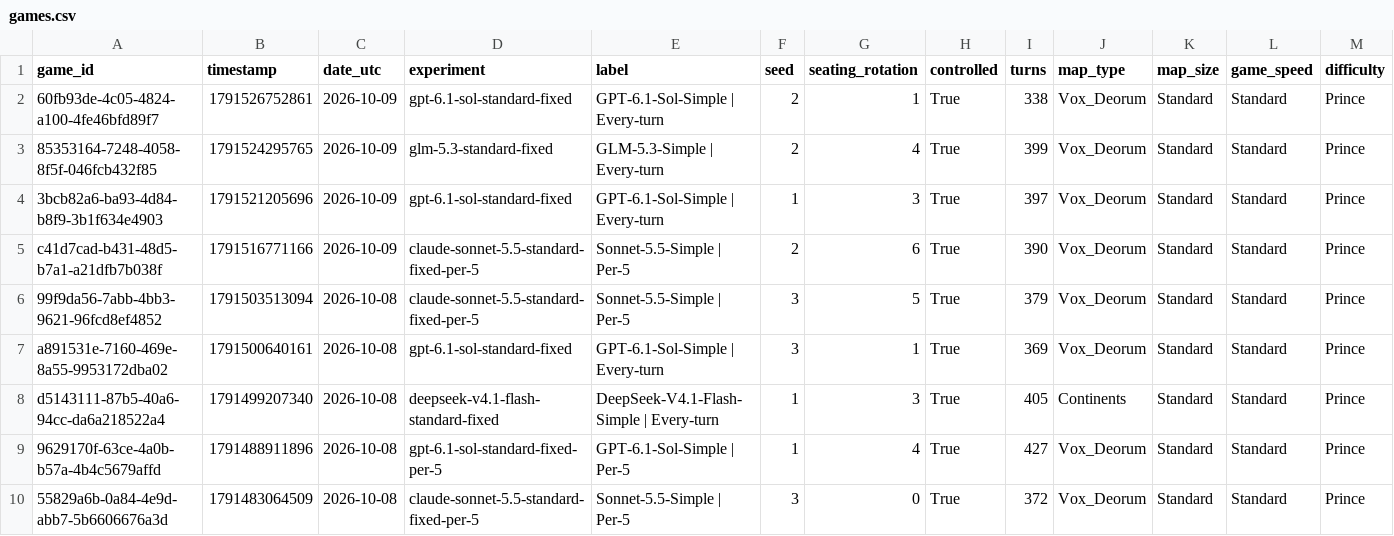
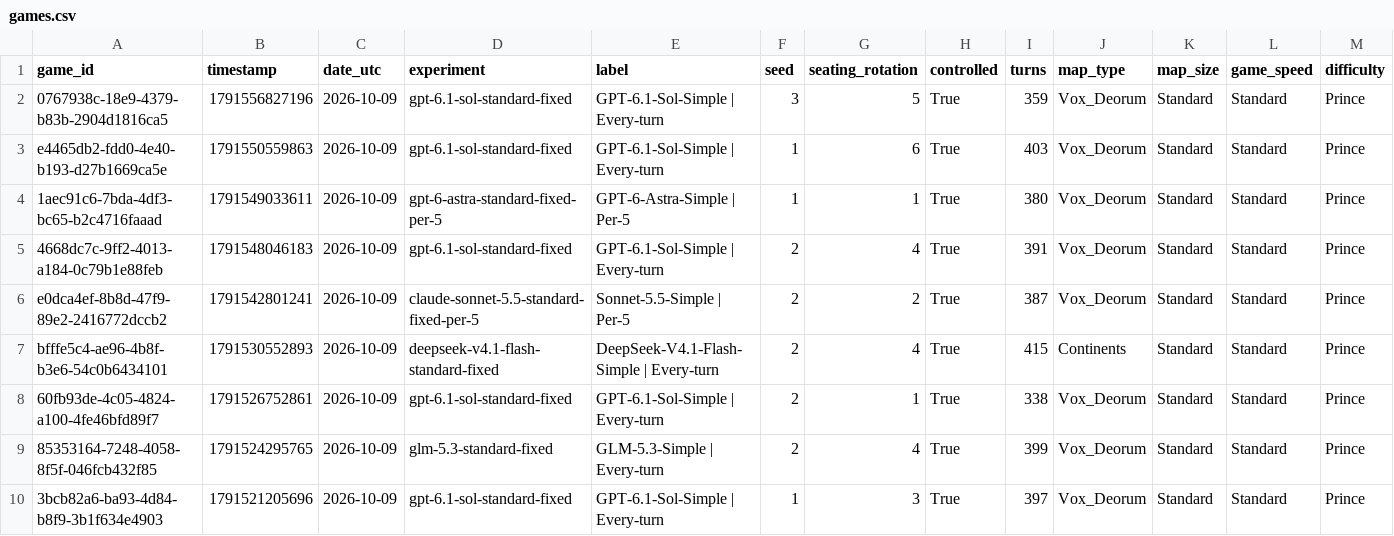
Before and after one commit to vox-deorum/civ-bench-latest, a CSV file: assets/game_log/games.csv, drawn as a sheet; only a part is shown; the shorter side is filled out with more unchanged rows; rows hold the shown columns only; the diff names each change by its address in the sheet, - before the commit and + after, or states it on an @@ line.

Commit message:
Update Controlled CivBench on Vox Populi 5.2.7, Civilization V
6 added, 40 modified.

- assets/controlled_seed/ (1 modified)
- assets/game_log/ (2 modified)
- assets/perf_experiment_completeness/ (9 modified)
- controlled-seed/ (24 modified)
- games.html (1 modified)
- index.html (1 modified)
- performance.html (1 modified)
- report.md (1 modified)
- saves/claude-sonnet-5.5-standard-fixed-per-5/ (1 added)
- saves/deepseek-v4.1-flash-standard-fixed/ (1 added)
- saves/gpt-6-astra-standard-fixed-per-5/ (1 added)
- saves/gpt-6.1-sol-standard-fixed/ (3 added)

```diff
--- a/assets/game_log/games.csv
+++ b/assets/game_log/games.csv
+row 2: 0767938c-18e9-4379-b83b-2904d1816ca5 | 1791556827196 | 2026-10-09 | gpt-6.1-sol-standard-fixed | GPT-6.1-Sol-Simple | Every-turn | 3 | 5 | True | 359 | Vox_Deorum | Standard | Standard | Prince
+row 3: e4465db2-fdd0-4e40-b193-d27b1669ca5e | 1791550559863 | 2026-10-09 | gpt-6.1-sol-standard-fixed | GPT-6.1-Sol-Simple | Every-turn | 1 | 6 | True | 403 | Vox_Deorum | Standard | Standard | Prince
+row 4: 1aec91c6-7bda-4df3-bc65-b2c4716faaad | 1791549033611 | 2026-10-09 | gpt-6-astra-standard-fixed-per-5 | GPT-6-Astra-Simple | Per-5 | 1 | 1 | True | 380 | Vox_Deorum | Standard | Standard | Prince
+row 5: 4668dc7c-9ff2-4013-a184-0c79b1e88feb | 1791548046183 | 2026-10-09 | gpt-6.1-sol-standard-fixed | GPT-6.1-Sol-Simple | Every-turn | 2 | 4 | True | 391 | Vox_Deorum | Standard | Standard | Prince
+row 6: e0dca4ef-8b8d-47f9-89e2-2416772dccb2 | 1791542801241 | 2026-10-09 | claude-sonnet-5.5-standard-fixed-per-5 | Sonnet-5.5-Simple | Per-5 | 2 | 2 | True | 387 | Vox_Deorum | Standard | Standard | Prince
+row 7: bfffe5c4-ae96-4b8f-b3e6-54c0b6434101 | 1791530552893 | 2026-10-09 | deepseek-v4.1-flash-standard-fixed | DeepSeek-V4.1-Flash-Simple | Every-turn | 2 | 4 | True | 415 | Continents | Standard | Standard | Prince
```
Also changed, not shown: assets/controlled_seed/game_player_rank.csv, assets/game_log/game_players.csv, 43 other files.
